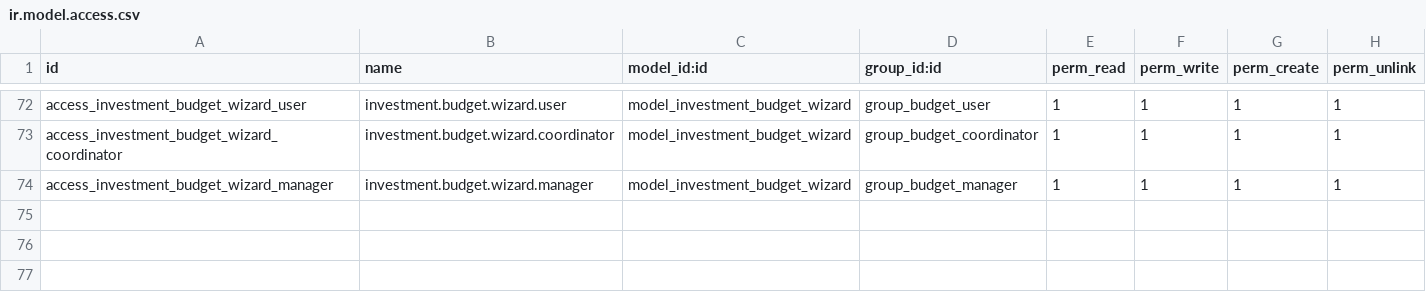
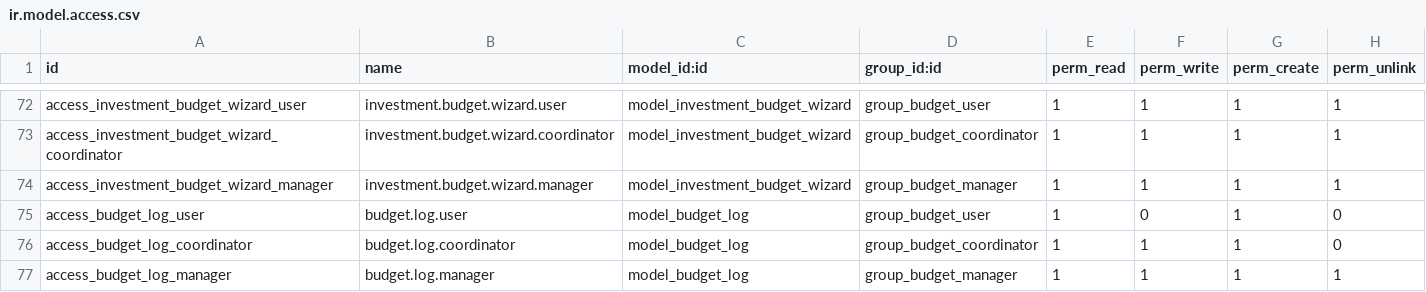
Before and after one commit to WhiteBoroda/budget, a CSV file: security/ir.model.access.csv, drawn as a sheet; only a part is shown, gaps mark what is left out.

```diff
--- a/security/ir.model.access.csv
+++ b/security/ir.model.access.csv
@@ -74 +74,4 @@ access_investment_budget_wizard_coordinator,investment.budget.wizard.coordinator
 access_investment_budget_wizard_manager,investment.budget.wizard.manager,model_investment_budget_wizard,group_budget_manager,1,1,1,1
+access_budget_log_user,budget.log.user,model_budget_log,group_budget_user,1,0,1,0
+access_budget_log_coordinator,budget.log.coordinator,model_budget_log,group_budget_coordinator,1,1,1,0
+access_budget_log_manager,budget.log.manager,model_budget_log,group_budget_manager,1,1,1,1
```
Also changed, not shown: 18 other files.
